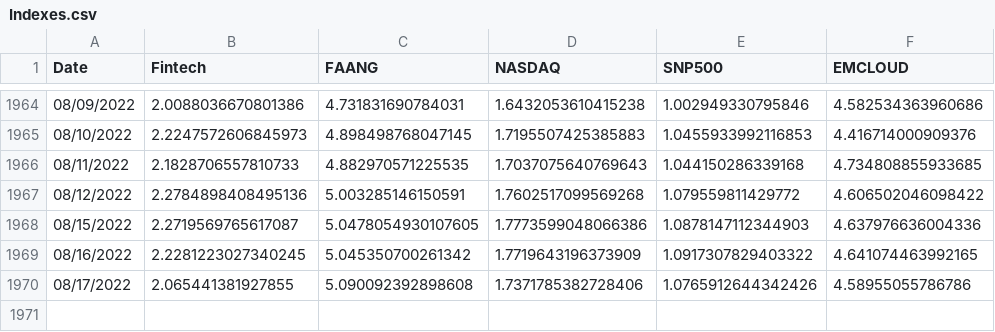
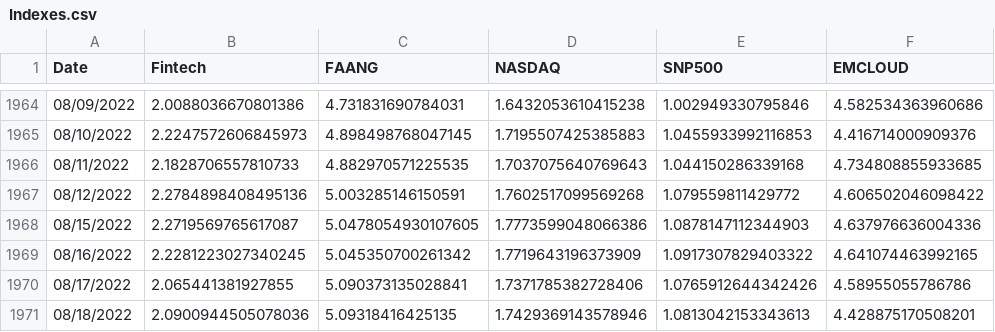
Before and after one commit to AmieRamie/findex, a CSV file: Indexes.csv, drawn as a sheet; only a part is shown, gaps mark what is left out.

Commit message:
committing files

```diff
--- a/Indexes.csv
+++ b/Indexes.csv
@@ -1969,2 +1969,3 @@ Date,Fintech,FAANG,NASDAQ,SNP500,EMCLOUD
 08/16/2022,2.2281223027340245,5.045350700261342,1.7719643196373909,1.0917307829403322,4.641074463992165
-08/17/2022,2.065441381927855,5.090092392898608,1.7371785382728406,1.0765912644342426,4.58955055786786
+08/17/2022,2.065441381927855,5.090373135028841,1.7371785382728406,1.0765912644342426,4.58955055786786
+08/18/2022,2.0900944505078036,5.09318416425135,1.7429369143578946,1.0813042153343613,4.428875170508201
```
